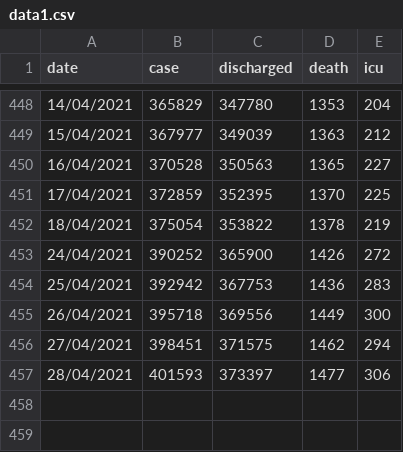
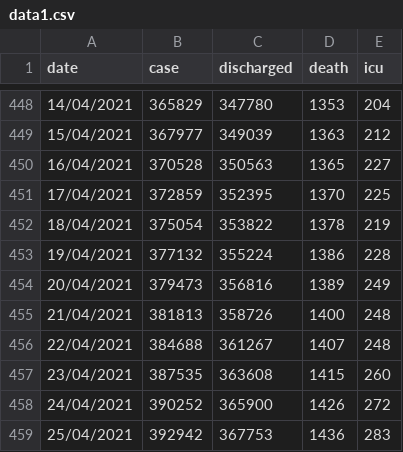
Before and after one commit to DrDiban/covid_Malaysia, a CSV file: data1.csv, drawn as a sheet; only a part is shown, gaps mark what is left out; the shorter side is filled out with more unchanged rows; the diff names each change by its address in the sheet, - before the commit and + after, or states it on an @@ line.

Commit message:
Update data1.csv

```diff
--- a/data1.csv
+++ b/data1.csv
+row 453: 19/04/2021 | 377132 | 355224 | 1386 | 228
+row 454: 20/04/2021 | 379473 | 356816 | 1389 | 249
+row 455: 21/04/2021 | 381813 | 358726 | 1400 | 248
+row 456: 22/04/2021 | 384688 | 361267 | 1407 | 248
+row 457: 23/04/2021 | 387535 | 363608 | 1415 | 260
```
